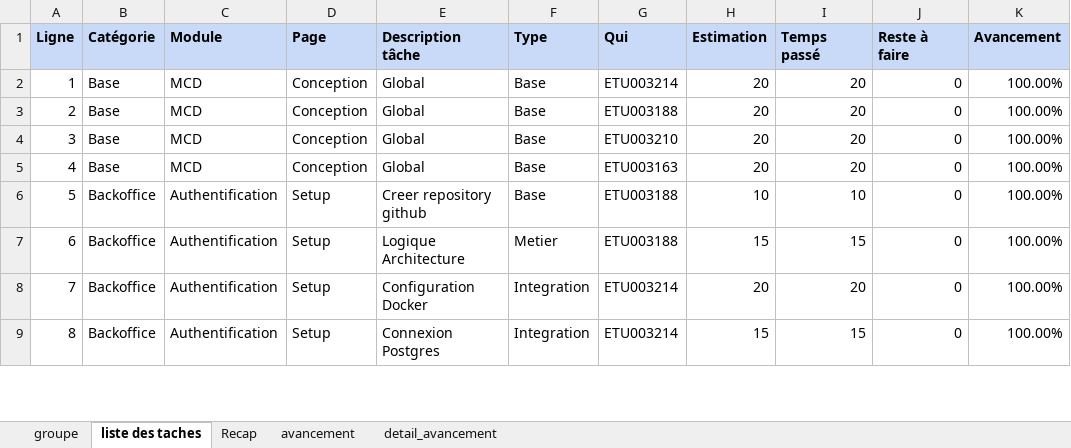
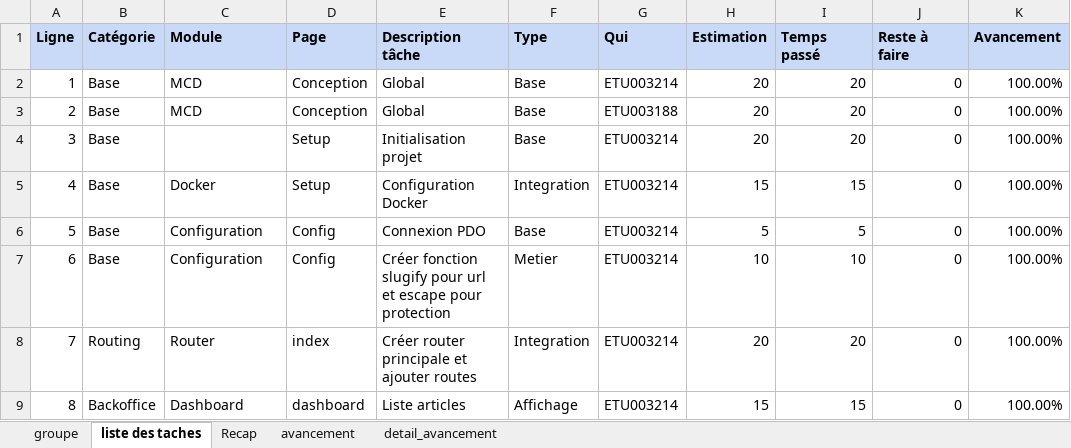
Before and after one commit to MikajyRz/Mini-Projet-Web-Mars2026, an Excel workbook: TodoList.xlsx, sheet liste des taches, drawn as a sheet; only a part is shown; values as stored, in another font and other column widths than the file's, no borders; the diff covers the shown part only; the diff names each change by its address in the sheet, - before the commit and + after, or states it on an @@ line.

Commit message:
feat: CRUD articles and upload

```diff
--- a/TodoList.xlsx (sheet liste des taches)
+++ b/TodoList.xlsx (sheet liste des taches)
-C4 (Module): MCD
+C4 (Module): (empty)
-D4:D5 (Page): Conception
+D4:D5 (Page): Setup
-E4 (Description tâche): Global
+E4 (Description tâche): Initialisation projet
-G4 (Qui): ETU003210
+G4 (Qui): ETU003214
-C5 (Module): MCD
+C5 (Module): Docker
-E5 (Description tâche): Global
+E5 (Description tâche): Configuration Docker
-F5 (Type): Base
+F5 (Type): Integration
-G5 (Qui): ETU003163
+G5 (Qui): ETU003214
-H5 (Estimation): 20
+H5 (Estimation): 15
-I5 (Temps passé): 20
+I5 (Temps passé): 15
-B6:B7 (Catégorie): Backoffice
+B6:B7 (Catégorie): Base
-C6:C7 (Module): Authentification
+C6:C7 (Module): Configuration
-D6:D7 (Page): Setup
+D6:D7 (Page): Config
-E6 (Description tâche): Creer repository github
+E6 (Description tâche): Connexion PDO
-G6:G7 (Qui): ETU003188
+G6:G7 (Qui): ETU003214
-H6 (Estimation): 10
+H6 (Estimation): 5
-I6 (Temps passé): 10
+I6 (Temps passé): 5
-E7 (Description tâche): Logique Architecture
+E7 (Description tâche): Créer fonction slugify pour url et escape pour protection
-H7 (Estimation): 15
+H7 (Estimation): 10
-I7 (Temps passé): 15
+I7 (Temps passé): 10
-B8 (Catégorie): Backoffice
+B8 (Catégorie): Routing
-C8 (Module): Authentification
+C8 (Module): Router
-D8 (Page): Setup
+D8 (Page): index
-E8 (Description tâche): Configuration Docker
+E8 (Description tâche): Créer router principale et ajouter routes
-C9 (Module): Authentification
+C9 (Module): Dashboard
-D9 (Page): Setup
+D9 (Page): dashboard
-E9 (Description tâche): Connexion Postgres
+E9 (Description tâche): Liste articles
-F9 (Type): Integration
+F9 (Type): Affichage
```
Also changed, not shown: 958 edited cells elsewhere in this sheet, sheet Recap, sheet avancement, sheet groupe, 7 other files.
